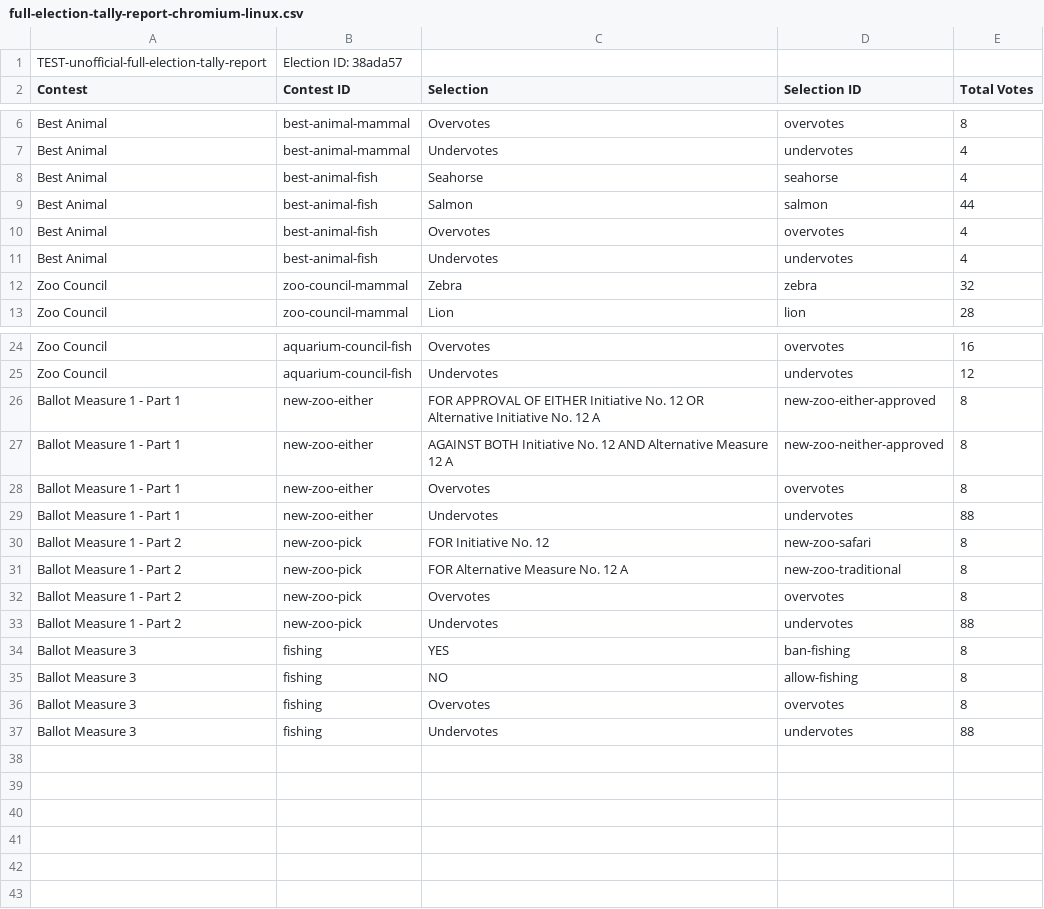
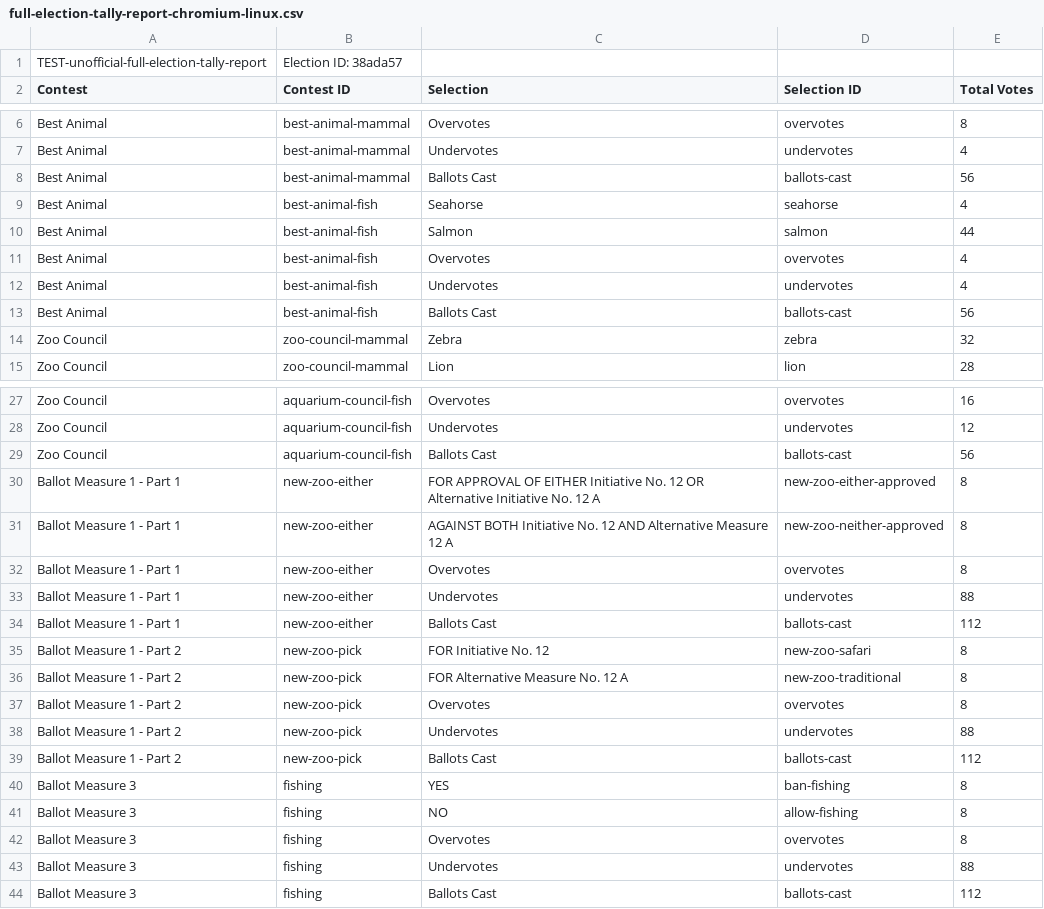
Before and after one commit to votingworks/vxsuite, a CSV file: apps/admin/integration-testing/e2e/reports.spec.ts-snapshots/full-election-tally-report-chromium-linux.csv, drawn as a sheet; only a part is shown, gaps mark what is left out; the diff covers the shown part only.

```diff
--- a/apps/admin/integration-testing/e2e/reports.spec.ts-snapshots/full-election-tally-report-chromium-linux.csv
+++ b/apps/admin/integration-testing/e2e/reports.spec.ts-snapshots/full-election-tally-report-chromium-linux.csv
@@ -7,2 +7,3 @@ Best Animal,best-animal-mammal,Overvotes,overvotes,8
 Best Animal,best-animal-mammal,Undervotes,undervotes,4
+Best Animal,best-animal-mammal,Ballots Cast,ballots-cast,56
 Best Animal,best-animal-fish,Seahorse,seahorse,4
@@ -11,2 +12,3 @@ Best Animal,best-animal-fish,Overvotes,overvotes,4
 Best Animal,best-animal-fish,Undervotes,undervotes,4
+Best Animal,best-animal-fish,Ballots Cast,ballots-cast,56
 Zoo Council,zoo-council-mammal,Zebra,zebra,32
@@ -25,2 +28,3 @@ Zoo Council,aquarium-council-fish,Overvotes,overvotes,16
 Zoo Council,aquarium-council-fish,Undervotes,undervotes,12
+Zoo Council,aquarium-council-fish,Ballots Cast,ballots-cast,56
 Ballot Measure 1 - Part 1,new-zoo-either,FOR APPROVAL OF EITHER Initiative No. 12 OR Alternative Initiative No. 12 A,new-zoo-either-approved,8
@@ -29,2 +33,3 @@ Ballot Measure 1 - Part 1,new-zoo-either,Overvotes,overvotes,8
 Ballot Measure 1 - Part 1,new-zoo-either,Undervotes,undervotes,88
+Ballot Measure 1 - Part 1,new-zoo-either,Ballots Cast,ballots-cast,112
 Ballot Measure 1 - Part 2,new-zoo-pick,FOR Initiative No. 12,new-zoo-safari,8
@@ -33,2 +38,3 @@ Ballot Measure 1 - Part 2,new-zoo-pick,Overvotes,overvotes,8
 Ballot Measure 1 - Part 2,new-zoo-pick,Undervotes,undervotes,88
+Ballot Measure 1 - Part 2,new-zoo-pick,Ballots Cast,ballots-cast,112
 Ballot Measure 3,fishing,YES,ban-fishing,8
@@ -37 +43,2 @@ Ballot Measure 3,fishing,Overvotes,overvotes,8
 Ballot Measure 3,fishing,Undervotes,undervotes,88
+Ballot Measure 3,fishing,Ballots Cast,ballots-cast,112
```
Also changed, not shown: 1 added row elsewhere in this file, 6 other files.
